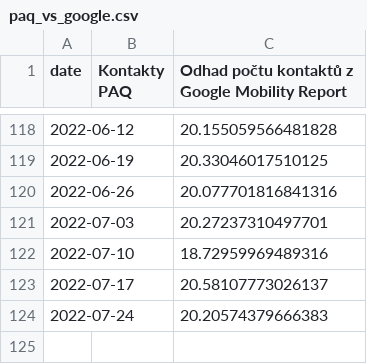
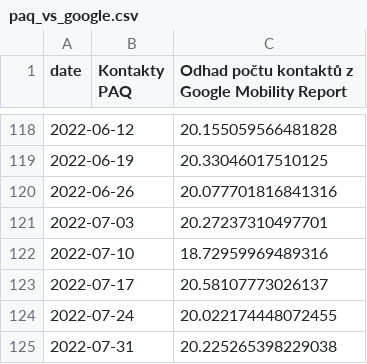
Before and after one commit to bisop-repo/dashboard, a CSV file: paq_vs_google.csv, drawn as a sheet; only a part is shown, gaps mark what is left out.

```diff
--- a/paq_vs_google.csv
+++ b/paq_vs_google.csv
@@ -123,2 +123,3 @@ date,Kontakty PAQ,Odhad počtu kontaktů z Google Mobility Report
 2022-07-17,,20.58107773026137
-2022-07-24,,20.20574379666383
+2022-07-24,,20.022174448072455
+2022-07-31,,20.225265398229038
```
Also changed, not shown: Global_Mobility_Report_raw.csv, paq_vs_google_diff.csv, 6 other files.
